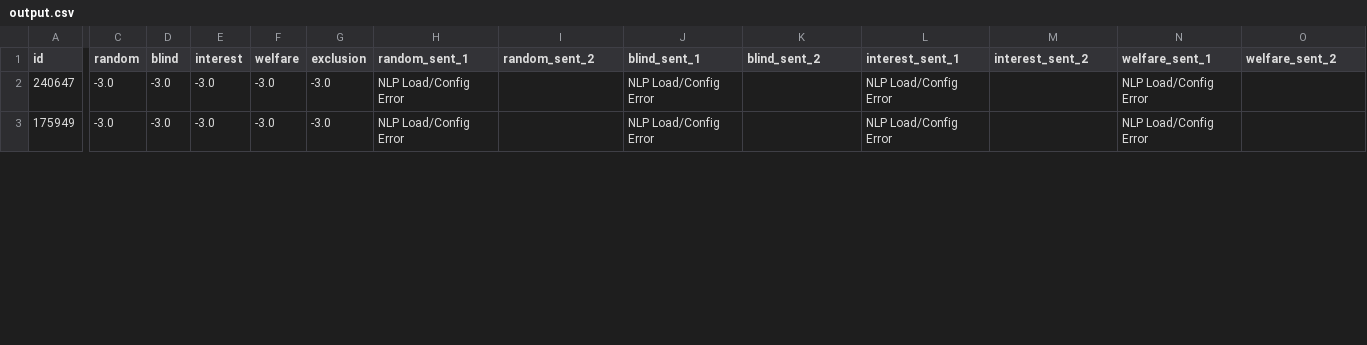
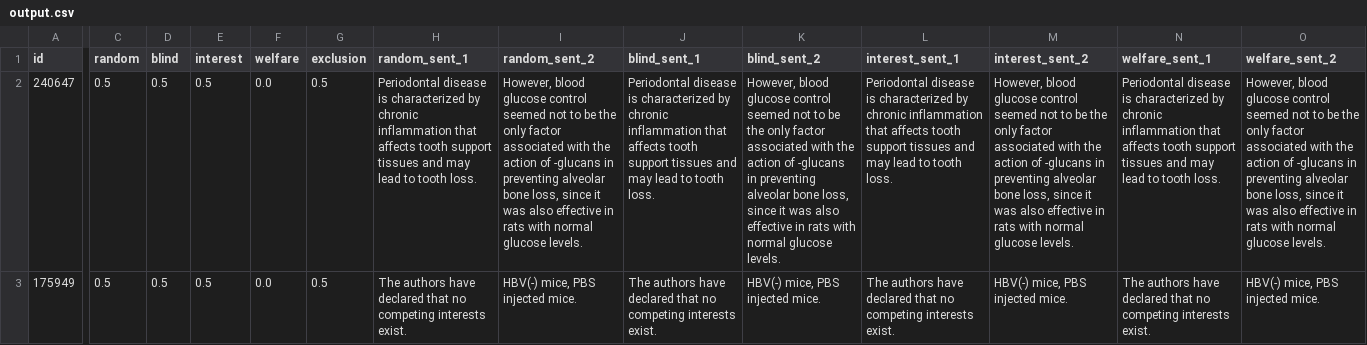
Before and after one commit to camaradesuk/pre-rob, a CSV file: rob-app/output/output.csv, drawn as a sheet; only a part is shown, gaps mark what is left out; the diff covers the shown part only; the diff names each change by its address in the sheet, - before the commit and + after, or states it on an @@ line.

Commit message:
Refactor model.py and rob.py for improved compatibility and error handling
- Updated AttnNet to always create both LSTM and GRU layers to match original checkpoints.
- Reverted layer names in ConvNet, WordAttn, SentAttn, and HAN to align with original checkpoint structures.
- Enhanced error handling in rob.py for spaCy model loading and processing.
- Improved logging for worker processes and error messages.
- Adjusted output CSV structure to include successful processing results and detailed error messages.
- Ensured consistent handling of sentence extraction and model predictions across various scenarios.

```diff
--- a/rob-app/output/output.csv
+++ b/rob-app/output/output.csv
-C2:C3 (random): -3.0
+C2:C3 (random): 0.5
-D2:D3 (blind): -3.0
+D2:D3 (blind): 0.5
-E2:E3 (interest): -3.0
+E2:E3 (interest): 0.5
-F2:F3 (welfare): -3.0
+F2:F3 (welfare): 0.0
-G2:G3 (exclusion): -3.0
+G2:G3 (exclusion): 0.5
-H2 (random_sent_1): NLP Load/Config Error
+H2 (random_sent_1): Periodontal disease is characterized by chronic inflammation that affects tooth support tissues and may lead to tooth loss.
-I2 (random_sent_2): (empty)
+I2 (random_sent_2): However, blood glucose control seemed not to be the only factor associated with the action of -glucans in preventing alveolar bone loss, since it was also effective in rats with normal glucose levels.
-J2 (blind_sent_1): NLP Load/Config Error
+J2 (blind_sent_1): Periodontal disease is characterized by chronic inflammation that affects tooth support tissues and may lead to tooth loss.
-K2 (blind_sent_2): (empty)
+K2 (blind_sent_2): However, blood glucose control seemed not to be the only factor associated with the action of -glucans in preventing alveolar bone loss, since it was also effective in rats with normal glucose levels.
-L2 (interest_sent_1): NLP Load/Config Error
+L2 (interest_sent_1): Periodontal disease is characterized by chronic inflammation that affects tooth support tissues and may lead to tooth loss.
-M2 (interest_sent_2): (empty)
+M2 (interest_sent_2): However, blood glucose control seemed not to be the only factor associated with the action of -glucans in preventing alveolar bone loss, since it was also effective in rats with normal glucose levels.
-N2 (welfare_sent_1): NLP Load/Config Error
+N2 (welfare_sent_1): Periodontal disease is characterized by chronic inflammation that affects tooth support tissues and may lead to tooth loss.
-O2 (welfare_sent_2): (empty)
+O2 (welfare_sent_2): However, blood glucose control seemed not to be the only factor associated with the action of -glucans in preventing alveolar bone loss, since it was also effective in rats with normal glucose levels.
-H3 (random_sent_1): NLP Load/Config Error
+H3 (random_sent_1): The authors have declared that no competing interests exist.
-I3 (random_sent_2): (empty)
+I3 (random_sent_2): HBV(-) mice, PBS injected mice.
-J3 (blind_sent_1): NLP Load/Config Error
+J3 (blind_sent_1): The authors have declared that no competing interests exist.
-K3 (blind_sent_2): (empty)
+K3 (blind_sent_2): HBV(-) mice, PBS injected mice.
-L3 (interest_sent_1): NLP Load/Config Error
+L3 (interest_sent_1): The authors have declared that no competing interests exist.
-M3 (interest_sent_2): (empty)
+M3 (interest_sent_2): HBV(-) mice, PBS injected mice.
-N3 (welfare_sent_1): NLP Load/Config Error
+N3 (welfare_sent_1): The authors have declared that no competing interests exist.
-O3 (welfare_sent_2): (empty)
+O3 (welfare_sent_2): HBV(-) mice, PBS injected mice.
```
Also changed, not shown: 50 edited cells elsewhere in this file, 2 other files.
